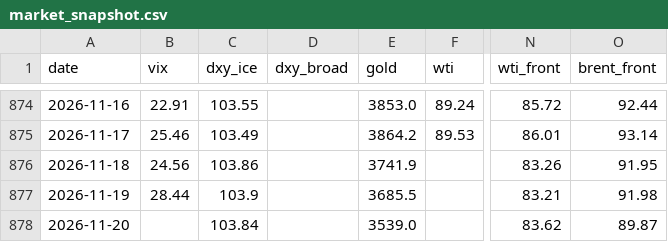
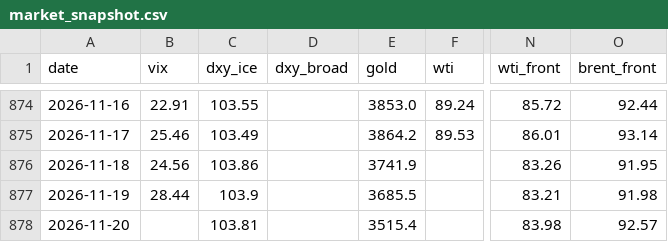
Before and after one commit to hshs9413-gif/narrative-tracker, a CSV file: docs/data/market_snapshot.csv, drawn as a sheet; only a part is shown, gaps mark what is left out; the diff names each change by its address in the sheet, - before the commit and + after, or states it on an @@ line.

```diff
--- a/docs/data/market_snapshot.csv
+++ b/docs/data/market_snapshot.csv
-C878 (dxy_ice): 103.84
+C878 (dxy_ice): 103.81
-E878 (gold): 3539.0
+E878 (gold): 3515.4
-N878 (wti_front): 83.62
+N878 (wti_front): 83.98
-O878 (brent_front): 89.87
+O878 (brent_front): 92.57
```
Also changed, not shown: 3 other files.
